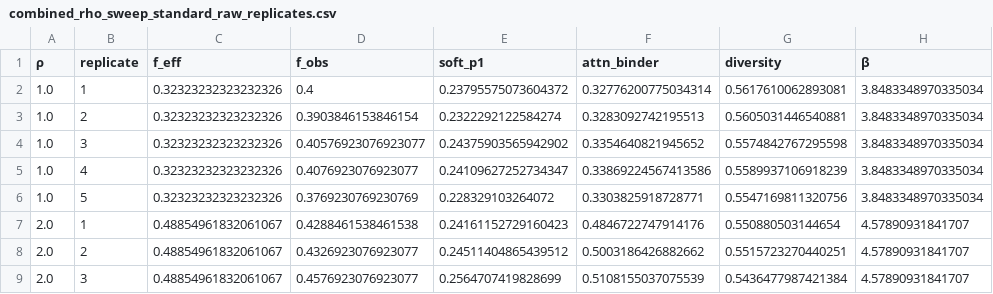
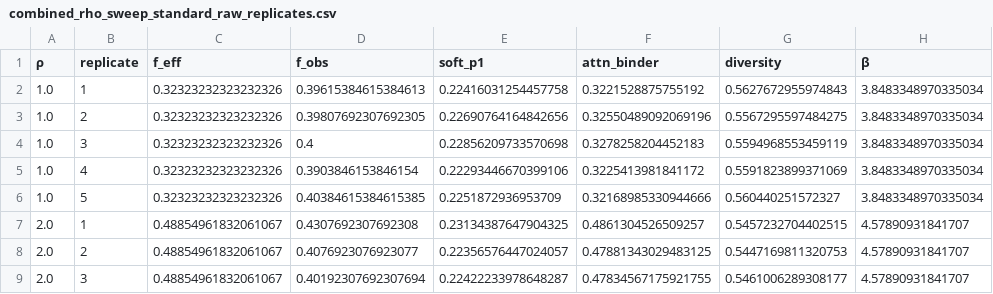
Before and after one commit to varnerlab/SA-Binding-Generation-Study, a CSV file: code/data/kunitz/combined_rho_sweep_standard_raw_replicates.csv, drawn as a sheet; only a part is shown; the diff covers the shown part only.

```diff
--- a/code/data/kunitz/combined_rho_sweep_standard_raw_replicates.csv
+++ b/code/data/kunitz/combined_rho_sweep_standard_raw_replicates.csv
@@ -1,9 +1,9 @@
 ρ,replicate,f_eff,f_obs,soft_p1,attn_binder,diversity,β
-1.0,1,0.32323232323232326,0.4,0.23795575073604372,0.32776200775034314,0.5617610062893081,3.8483348970335034
-1.0,2,0.32323232323232326,0.3903846153846154,0.2322292122584274,0.3283092742195513,0.5605031446540881,3.8483348970335034
-1.0,3,0.32323232323232326,0.40576923076923077,0.24375903565942902,0.3354640821945652,0.5574842767295598,3.8483348970335034
-1.0,4,0.32323232323232326,0.4076923076923077,0.24109627252734347,0.33869224567413586,0.5589937106918239,3.8483348970335034
-1.0,5,0.32323232323232326,0.3769230769230769,0.228329103264072,0.3303825918728771,0.5547169811320756,3.8483348970335034
-2.0,1,0.48854961832061067,0.4288461538461538,0.24161152729160423,0.4846722747914176,0.550880503144654,4.57890931841707
-2.0,2,0.48854961832061067,0.4326923076923077,0.24511404865439512,0.5003186426882662,0.5515723270440251,4.57890931841707
-2.0,3,0.48854961832061067,0.4576923076923077,0.2564707419828699,0.5108155037075539,0.5436477987421384,4.57890931841707
+1.0,1,0.32323232323232326,0.39615384615384613,0.22416031254457758,0.3221528875755192,0.5627672955974843,3.8483348970335034
+1.0,2,0.32323232323232326,0.39807692307692305,0.22690764164842656,0.32550489092069196,0.5567295597484275,3.8483348970335034
+1.0,3,0.32323232323232326,0.4,0.22856209733570698,0.3278258204452183,0.5594968553459119,3.8483348970335034
+1.0,4,0.32323232323232326,0.3903846153846154,0.22293446670399106,0.3225413981841172,0.5591823899371069,3.8483348970335034
+1.0,5,0.32323232323232326,0.40384615384615385,0.2251872936953709,0.32168985330944666,0.560440251572327,3.8483348970335034
+2.0,1,0.48854961832061067,0.4307692307692308,0.23134387647904325,0.4861304526509257,0.5457232704402515,4.57890931841707
+2.0,2,0.48854961832061067,0.4076923076923077,0.22356576447024057,0.47881343029483125,0.5447169811320753,4.57890931841707
+2.0,3,0.48854961832061067,0.40192307692307694,0.22422233978648287,0.47834567175921755,0.5461006289308177,4.57890931841707
```
Also changed, not shown: 165 edited cells elsewhere in this file, code/data/kunitz/combined_calibration_aggregated.csv, code/data/kunitz/combined_calibration_raw_replicates.csv, 30 other files.
